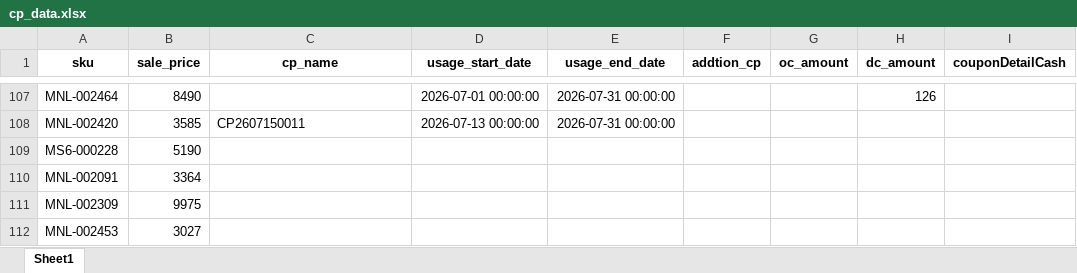
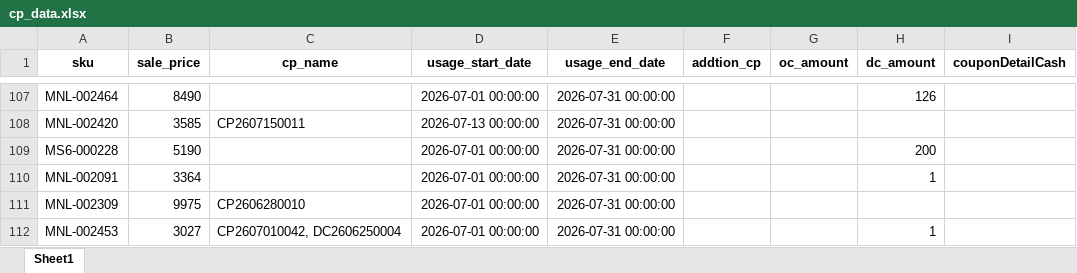
Before and after one commit to iHaveNoKnowledge/Python, an Excel workbook: projects/auto_page/autopageMKII/tables/cp_data.xlsx, sheet Sheet1, drawn as a sheet; only a part is shown, gaps mark what is left out; values as stored, in another font and other column widths than the file's, no borders; the diff names each change by its address in the sheet, - before the commit and + after, or states it on an @@ line.

```diff
--- a/projects/auto_page/autopageMKII/tables/cp_data.xlsx (sheet Sheet1)
+++ b/projects/auto_page/autopageMKII/tables/cp_data.xlsx (sheet Sheet1)
-D109:D112 (usage_start_date): (empty)
+D109:D112 (usage_start_date): 2026-07-01 00:00:00
-E109:E112 (usage_end_date): (empty)
+E109:E112 (usage_end_date): 2026-07-31 00:00:00
-H109 (dc_amount): (empty)
+H109 (dc_amount): 200
-H110 (dc_amount): (empty)
+H110 (dc_amount): 1
-C111 (cp_name): (empty)
+C111 (cp_name): CP2606280010
-C112 (cp_name): (empty)
+C112 (cp_name): CP2607010042, DC2606250004
-H112 (dc_amount): (empty)
+H112 (dc_amount): 1
```
Also changed, not shown: projects/auto_page/autopageMKII/tables/Accel_mode15-07-2026.xlsx.
